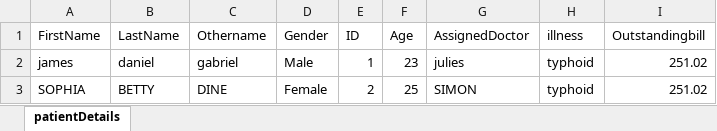
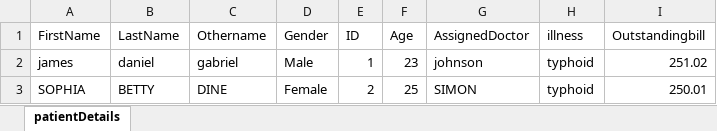
Before and after one commit to mrsam468/advancehospital, an Excel workbook: main/java/hospitaldatabase/patientdetail.xlsx, sheet patientDetails, drawn as a sheet; values as stored, in another font and other column widths than the file's, no borders; the diff names each change by its address in the sheet, - before the commit and + after, or states it on an @@ line.

```diff
--- a/main/java/hospitaldatabase/patientdetail.xlsx (sheet patientDetails)
+++ b/main/java/hospitaldatabase/patientdetail.xlsx (sheet patientDetails)
-G2 (AssignedDoctor): julies
+G2 (AssignedDoctor): johnson
-I3 (Outstandingbill): 251.02
+I3 (Outstandingbill): 250.01
```
Also changed, not shown: 3 other files.
